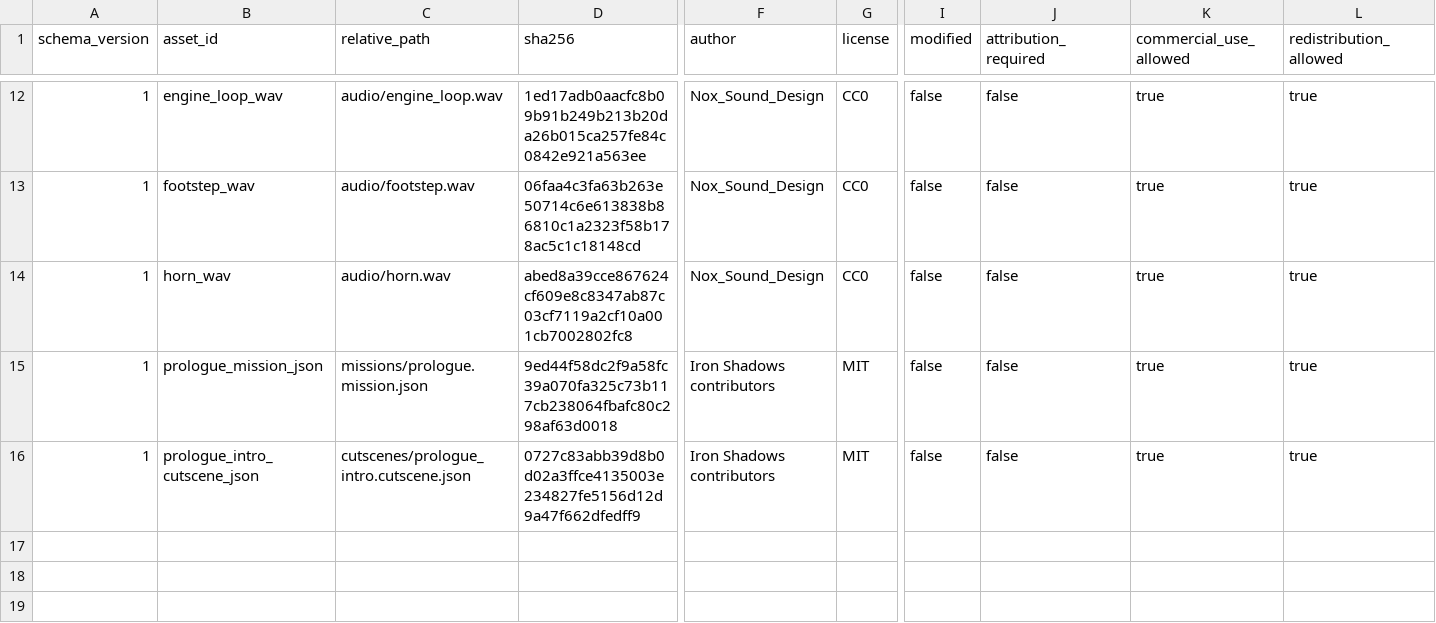
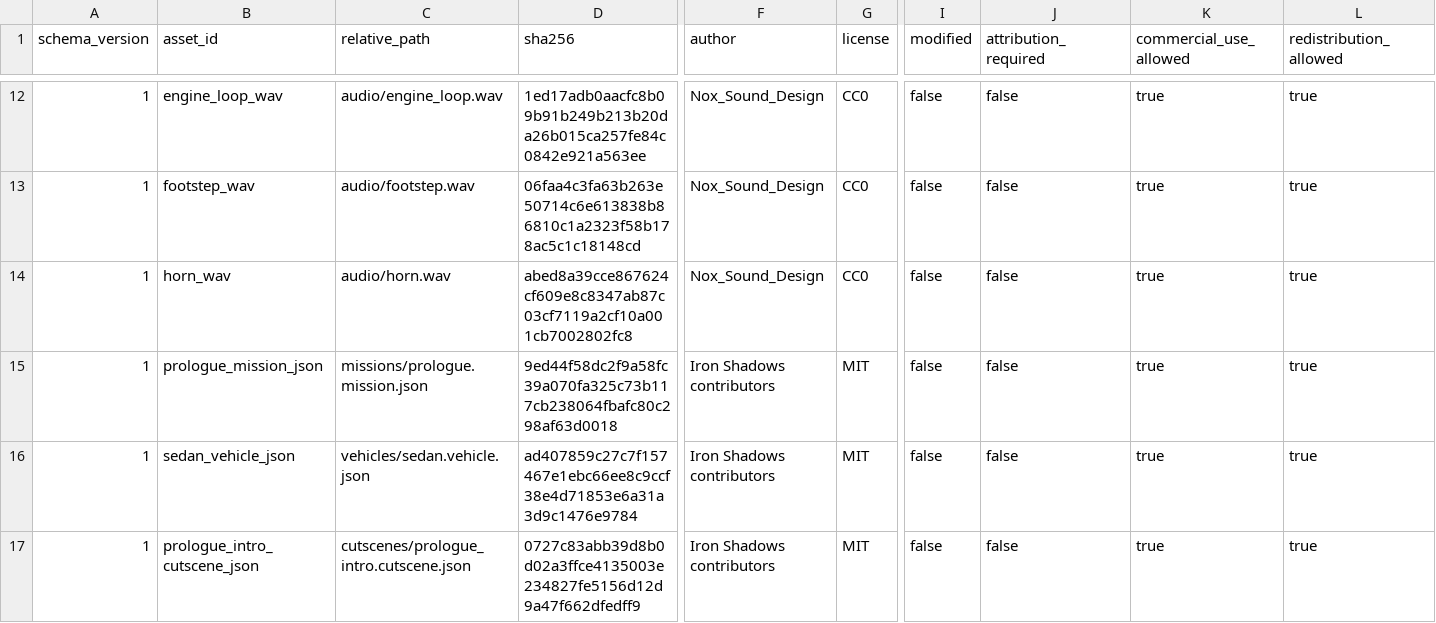
Before and after one commit to openeggbert/cna-lab, a CSV file: assets/licenses/asset-registry.csv, drawn as a sheet; only a part is shown, gaps mark what is left out; rows hold the shown columns only; the diff names each change by its address in the sheet, - before the commit and + after, or states it on an @@ line.

Commit message:
feat: move the sedan's numbers out of the code
plan_17 showed nothing done while a Jolt raycast vehicle had been
driving the game since gate M4, and the numbers that shape it -- mass,
chassis, wheels, speed limits -- were constants in the controller.

They are a versioned file now, behind the same contract as the mission,
config, and save loaders: warnings keep defaults, and only malformed
JSON, a non-object root, or an unsupported version fails, leaving the
caller's configuration untouched. A zero mass or zero-radius wheel never
reaches the physics body, since those do not degrade gracefully in a
solver, and one malformed wheel entry defaults all four rather than
leaving a wheelbase nobody designed.

Wiring it up surfaced a real trap: the load was first placed after the
call that creates the physics body, which bakes in mass and geometry, so
the tuning would have silently applied nothing but the speed limits. The
load now runs first, and applying tuning to an existing body warns.

The committed file is asserted to load with no warnings and to still
carry exactly the values the code used to hard-code, which is what makes
this a move rather than a change.

```diff
--- a/assets/licenses/asset-registry.csv
+++ b/assets/licenses/asset-registry.csv
+row 16: 1 | sedan_vehicle_json | vehicles/sedan.vehicle.json | ad407859c27c7f157467e1ebc66ee8c9ccf38e4d71853e6a31a3d9c1476e9784 | Iron Shadows contributors | MIT | false | false | true | true
```
Also changed, not shown: 16 other files.
